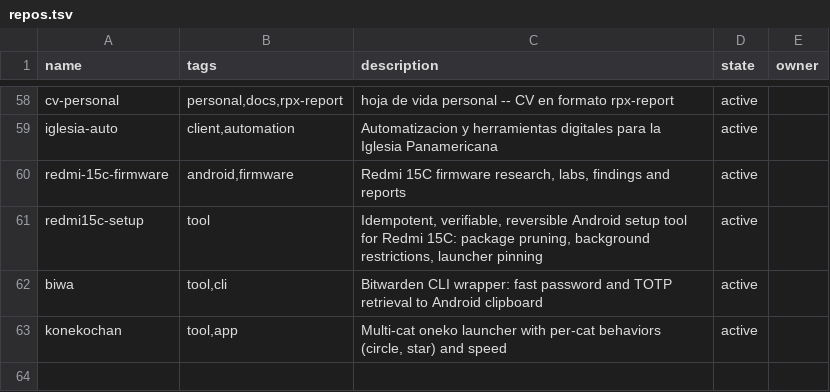
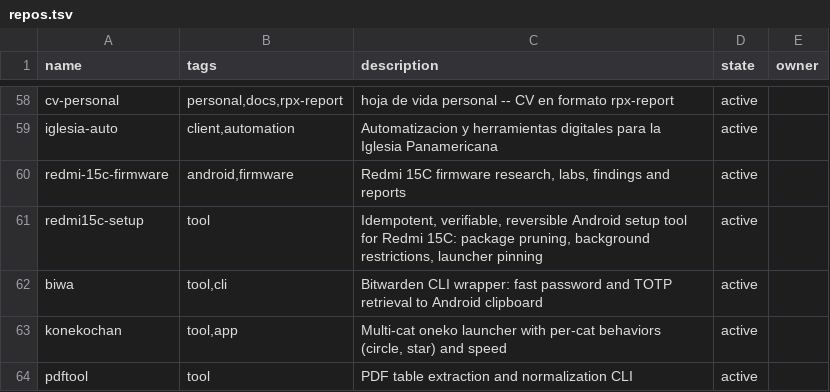
Before and after one commit to catwilo/ut, a TSV file: repos.tsv, drawn as a sheet; only a part is shown, gaps mark what is left out; the diff names each change by its address in the sheet, - before the commit and + after, or states it on an @@ line.

Commit message:
chore(ut): register pdftool

```diff
--- a/repos.tsv
+++ b/repos.tsv
+row 64: pdftool | tool | PDF table extraction and normalization CLI | active
```
